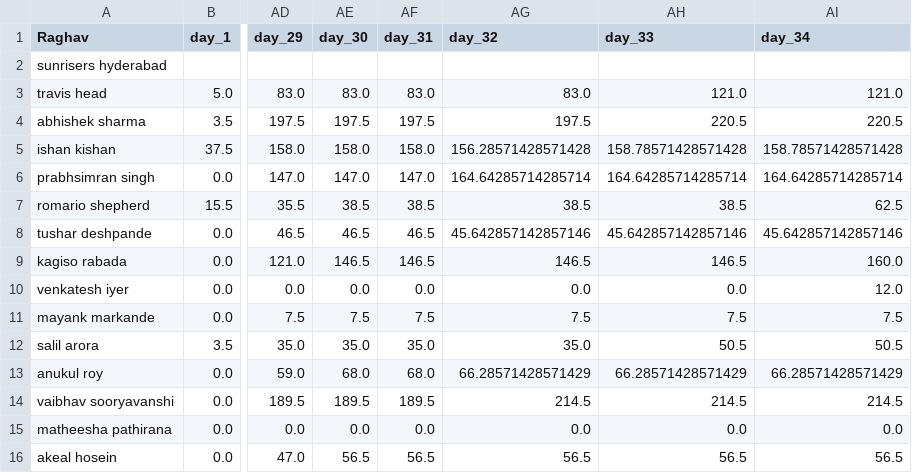
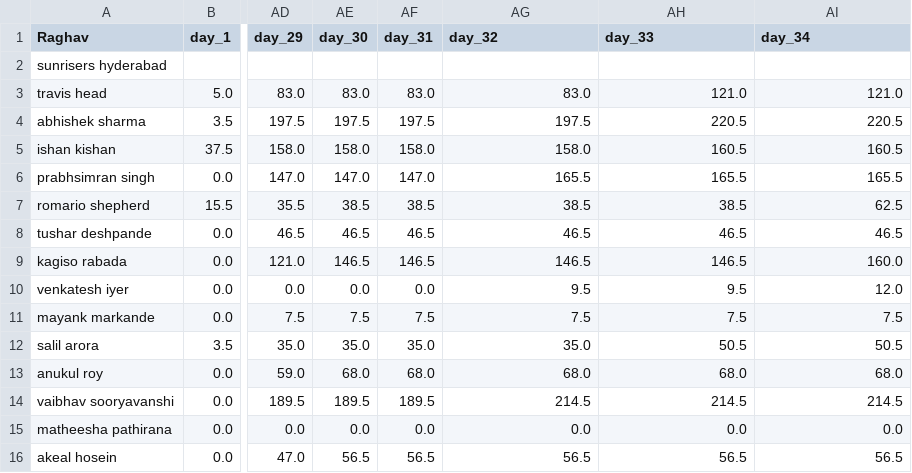
Before and after one commit to suddu16/cricket-fantasy, a CSV file: ipl2026/group_2/Raghav.csv, drawn as a sheet; only a part is shown, gaps mark what is left out; the diff names each change by its address in the sheet, - before the commit and + after, or states it on an @@ line.

```diff
--- a/ipl2026/group_2/Raghav.csv
+++ b/ipl2026/group_2/Raghav.csv
-AG5 (day_32): 156.28571428571428
+AG5 (day_32): 158.0
-AH5 (day_33): 158.78571428571428
+AH5 (day_33): 160.5
-AI5 (day_34): 158.78571428571428
+AI5 (day_34): 160.5
-AG6 (day_32): 164.64285714285714
+AG6 (day_32): 165.5
-AH6 (day_33): 164.64285714285714
+AH6 (day_33): 165.5
-AI6 (day_34): 164.64285714285714
+AI6 (day_34): 165.5
-AG8 (day_32): 45.642857142857146
+AG8 (day_32): 46.5
-AH8 (day_33): 45.642857142857146
+AH8 (day_33): 46.5
-AI8 (day_34): 45.642857142857146
+AI8 (day_34): 46.5
-AG10 (day_32): 0.0
+AG10 (day_32): 9.5
-AH10 (day_33): 0.0
+AH10 (day_33): 9.5
-AG13 (day_32): 66.28571428571429
+AG13 (day_32): 68.0
-AH13 (day_33): 66.28571428571429
+AH13 (day_33): 68.0
-AI13 (day_34): 66.28571428571429
+AI13 (day_34): 68.0
```
Also changed, not shown: ipl2026/group_2/Manav & Sri.csv, ipl2026/group_2/Vasan.csv, 13 other files.
